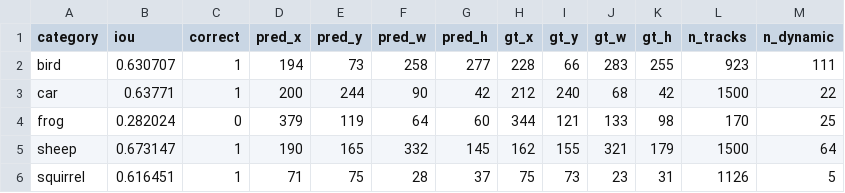
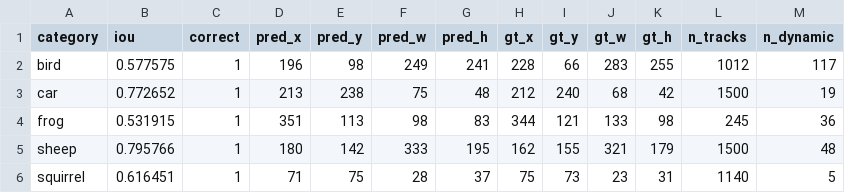
Before and after one commit to mmgh900/cv-dynamic-object-detection, a CSV file: output/results.csv, drawn as a sheet.

Commit message:
CLAHE preprocessing fixes the frog: 5/5 accuracy
Riccardo's hypothesis was right: the frog scene is too dark and
low-contrast for Shi-Tomasi to find corners on the smooth body.
Applying CLAHE (clip 0.5, 8x8 tiles) per-frame before
goodFeaturesToTrack gives the body just enough local contrast for
corners to land on it; the moving-points cluster now covers the
whole body and IoU goes from 0.28 to 0.53.

Tested clips 0.5, 0.75, 1.0, 1.25, 1.5. Only 0.5 and 1.0 keep all
five sequences at TP. 0.5 wins on mIoU (0.659 vs 0.577) because
it's gentle enough not to add background noise on the
already-high-contrast scenes.

Final results:
  bird     0.578 (was 0.631)
  car      0.773 (was 0.638)
  frog     0.532 (was 0.282)  <-- the fix
  sheep    0.796 (was 0.673)
  squirrel 0.616 (was 0.616)
  mIoU     0.659 (was 0.568)
  acc@0.5  5/5   (was 4/5)

CLAHE applied only inside trackFeatures, so the silhouette refiner
still uses raw intensities (where absdiff is cleaner).

```diff
--- a/output/results.csv
+++ b/output/results.csv
@@ -1,6 +1,6 @@
 category,iou,correct,pred_x,pred_y,pred_w,pred_h,gt_x,gt_y,gt_w,gt_h,n_tracks,n_dynamic
-bird,0.630707,1,194,73,258,277,228,66,283,255,923,111
-car,0.63771,1,200,244,90,42,212,240,68,42,1500,22
-frog,0.282024,0,379,119,64,60,344,121,133,98,170,25
-sheep,0.673147,1,190,165,332,145,162,155,321,179,1500,64
-squirrel,0.616451,1,71,75,28,37,75,73,23,31,1126,5
+bird,0.577575,1,196,98,249,241,228,66,283,255,1012,117
+car,0.772652,1,213,238,75,48,212,240,68,42,1500,19
+frog,0.531915,1,351,113,98,83,344,121,133,98,245,36
+sheep,0.795766,1,180,142,333,195,162,155,321,179,1500,48
+squirrel,0.616451,1,71,75,28,37,75,73,23,31,1140,5
```
Also changed, not shown: 42 other files.
